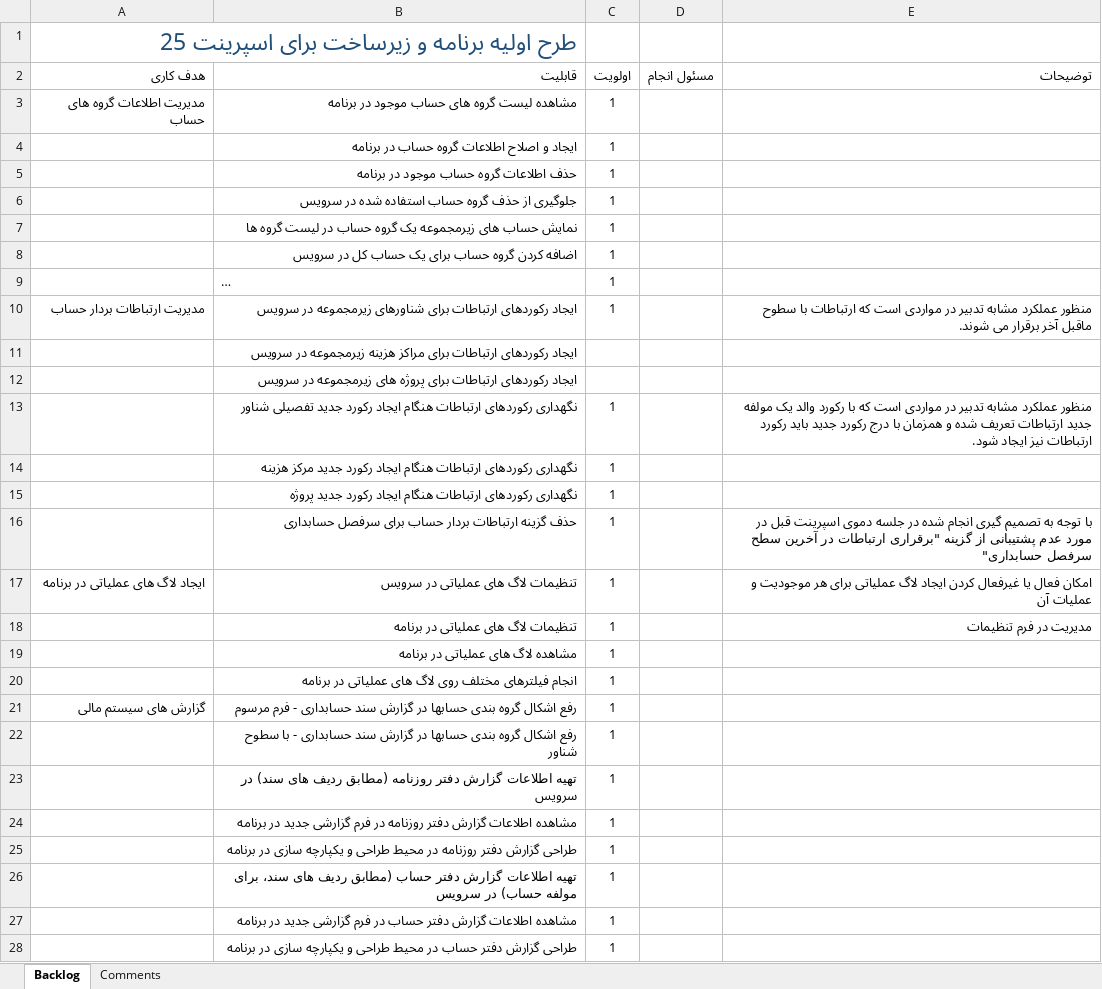
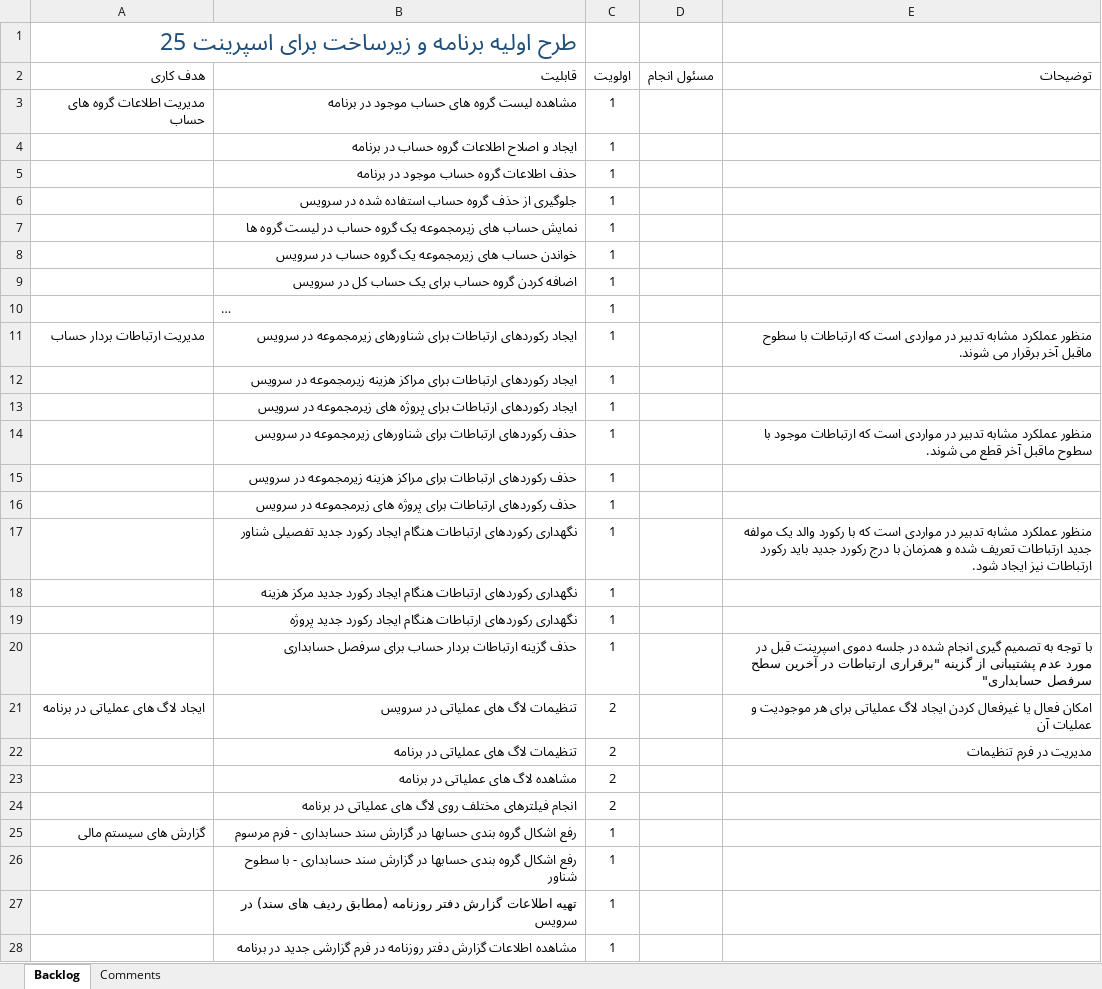
Before and after one commit to MSoltaniN/TadbirNG, an Excel workbook: doc/Planning/Sprint25Plan.xlsx, sheet Backlog, drawn as a sheet; only a part is shown; the shorter side is filled out with more unchanged rows; long unchanged cells end in …; values as stored, in another font and other column widths than the file's, no borders; table styles not drawn; addresses are those after the commit; the diff names each change by its address in the sheet, - before the commit and + after, or states it on an @@ line.

```diff
--- a/doc/Planning/Sprint25Plan.xlsx (sheet Backlog)
+++ b/doc/Planning/Sprint25Plan.xlsx (sheet Backlog)
+row 8:  | خواندن حساب های زیرمجموعه یک گروه حساب در سرویس | 1
-C12:C13 (اولویت): (empty)
+C12:C13 (اولویت): 1
+row 14:  | حذف رکوردهای ارتباطات برای شناورهای زیرمجموعه در سرویس | 1 |  | منظور عملکرد مشابه تدبیر در مواردی است که ارتباطات موجود با سطوح ماقبل آخر قطع می شوند.
+row 15:  | حذف رکوردهای ارتباطات برای مراکز هزینه زیرمجموعه در سرویس | 1
+row 16:  | حذف رکوردهای ارتباطات برای پروژه های زیرمجموعه در سرویس | 1
-C21:C24 (اولویت): 1
+C21:C24 (اولویت): 2
```
Also changed, not shown: 5 other files.
